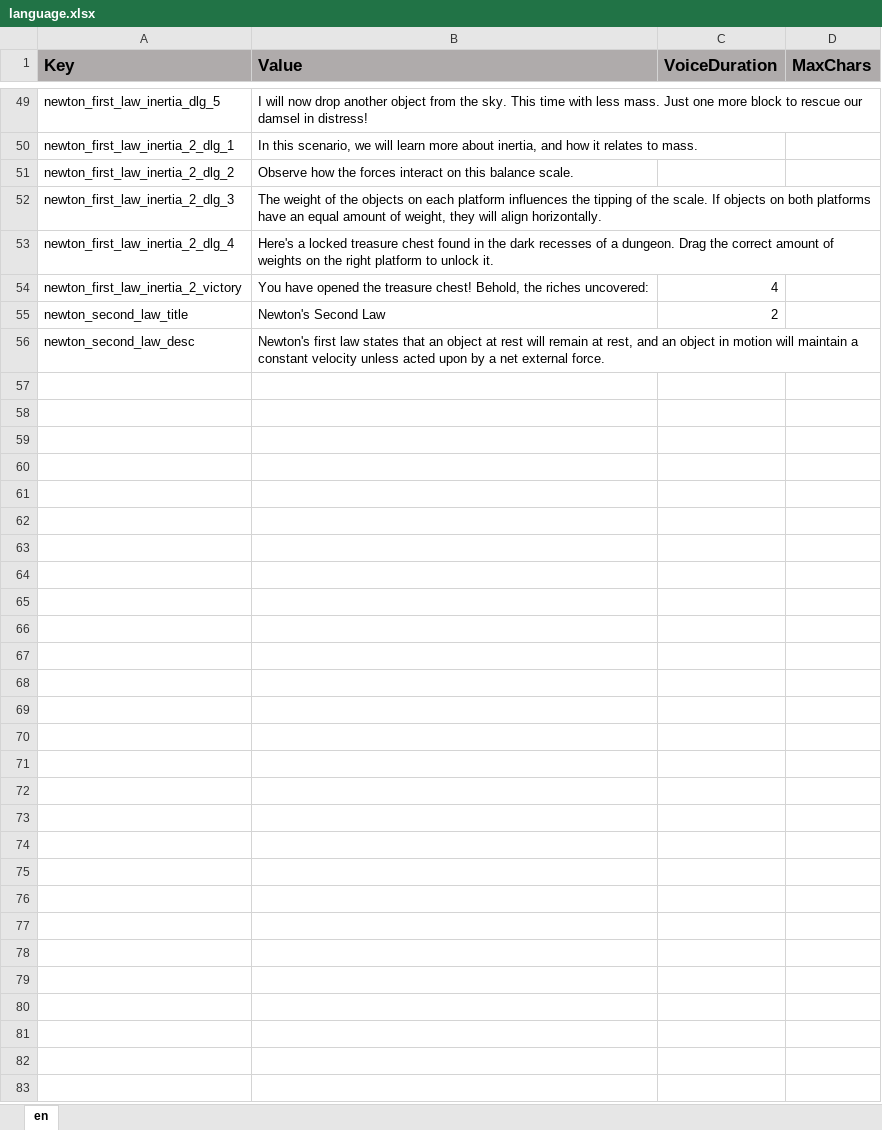
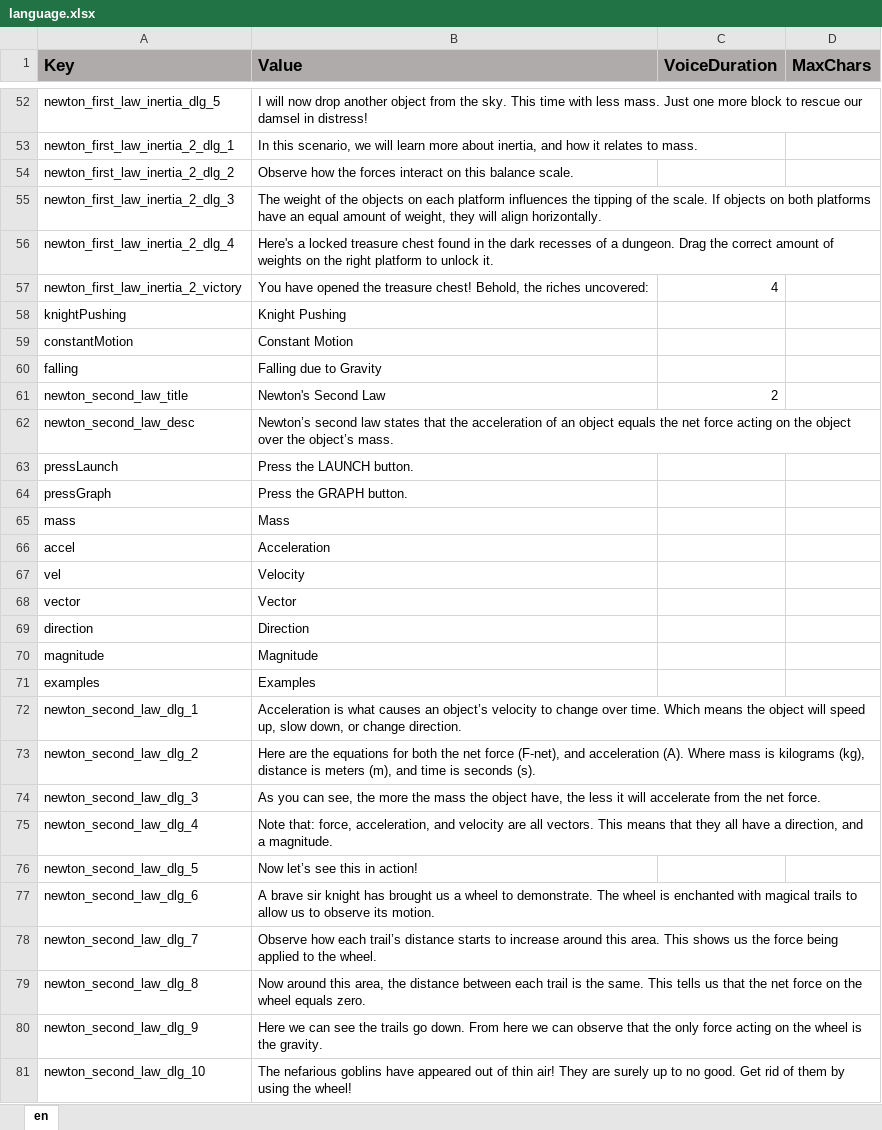
Before and after one commit to ddionisio/LL_PS2A2, an Excel workbook: Language/language.xlsx, sheet en, drawn as a sheet; only a part is shown, gaps mark what is left out; values as stored, in another font and other column widths than the file's, no borders; addresses are those after the commit; the diff covers the shown part only; the diff names each change by its address in the sheet, - before the commit and + after, or states it on an @@ line.

```diff
--- a/Language/language.xlsx (sheet en)
+++ b/Language/language.xlsx (sheet en)
+row 58: knightPushing | Knight Pushing
+row 59: constantMotion | Constant Motion
+row 60: falling | Falling due to Gravity
-B62 (Value): Newton's first law states that an object at rest will remain at rest, and an object in motion will maintain a constant velocity unless acted upon by a net external force.
+B62 (Value): Newton’s second law states that the acceleration of an object equals the net force acting on the object over the object’s mass.
+row 63: pressLaunch | Press the LAUNCH button.
+row 64: pressGraph | Press the GRAPH button.
+row 65: mass | Mass
+row 66: accel | Acceleration
+row 67: vel | Velocity
+row 68: vector | Vector
+row 69: direction | Direction
+row 70: magnitude | Magnitude
+row 71: examples | Examples
+row 72: newton_second_law_dlg_1 | Acceleration is what causes an object’s velocity to change over time. Which means the object will speed up, slow down, or change direction.
+row 73: newton_second_law_dlg_2 | Here are the equations for both the net force (F-net), and acceleration (A). Where mass is kilograms (kg), distance is meters (m), and time is seconds (s).
+row 74: newton_second_law_dlg_3 | As you can see, the more the mass the object have, the less it will accelerate from the net force.
+row 75: newton_second_law_dlg_4 | Note that: force, acceleration, and velocity are all vectors. This means that they all have a direction, and a magnitude.
+row 76: newton_second_law_dlg_5 | Now let’s see this in action!
+row 77: newton_second_law_dlg_6 | A brave sir knight has brought us a wheel to demonstrate. The wheel is enchanted with magical trails to allow us to observe its motion.
+row 78: newton_second_law_dlg_7 | Observe how each trail’s distance starts to increase around this area. This shows us the force being applied to the wheel.
+row 79: newton_second_law_dlg_8 | Now around this area, the distance between each trail is the same. This tells us that the net force on the wheel equals zero.
+row 80: newton_second_law_dlg_9 | Here we can see the trails go down. From here we can observe that the only force acting on the wheel is the gravity.
+row 81: newton_second_law_dlg_10 | The nefarious goblins have appeared out of thin air! They are surely up to no good. Get rid of them by using the wheel!
```
Also changed, not shown: 3 added rows elsewhere in this sheet, 7 other files.
